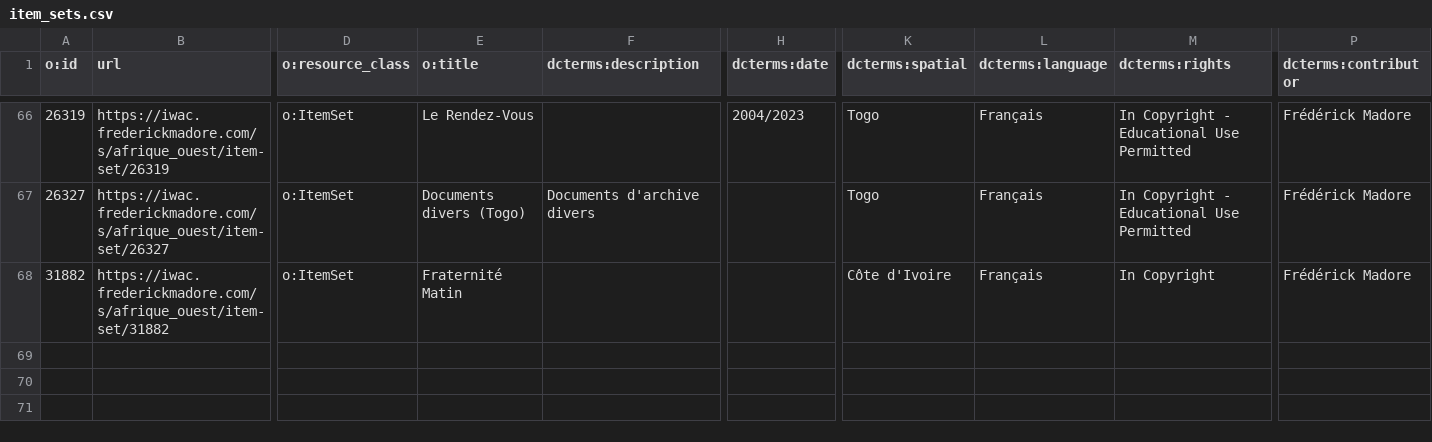
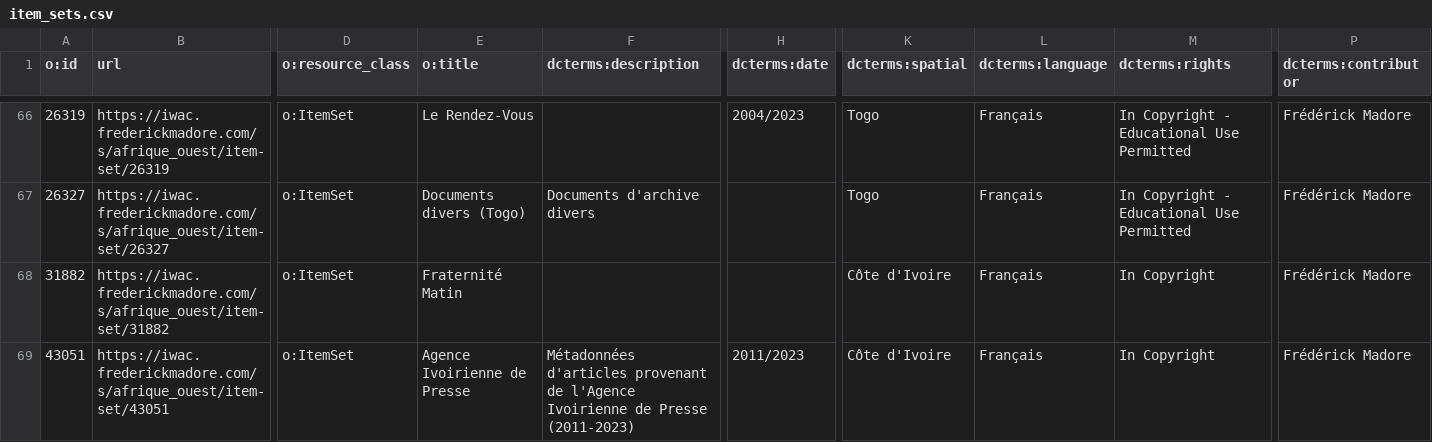
Before and after one commit to fmadore/Islam-West-Africa-Collection, a CSV file: Metadata/CSV/item_sets.csv, drawn as a sheet; only a part is shown, gaps mark what is left out; rows hold the shown columns only; the diff names each change by its address in the sheet, - before the commit and + after, or states it on an @@ line.

Commit message:
Update item_sets.csv

```diff
--- a/Metadata/CSV/item_sets.csv
+++ b/Metadata/CSV/item_sets.csv
+row 69: 43051 | https://iwac.frederickmadore.com/s/afrique_ouest/item-set/43051 | o:ItemSet | Agence Ivoirienne de Presse | Métadonnées d'articles provenant de l'Agence Ivoirienne de Presse (2011-2023) | 2011/2023 | Côte d'Ivoire | Français | In Copyright | Frédérick Madore
```
